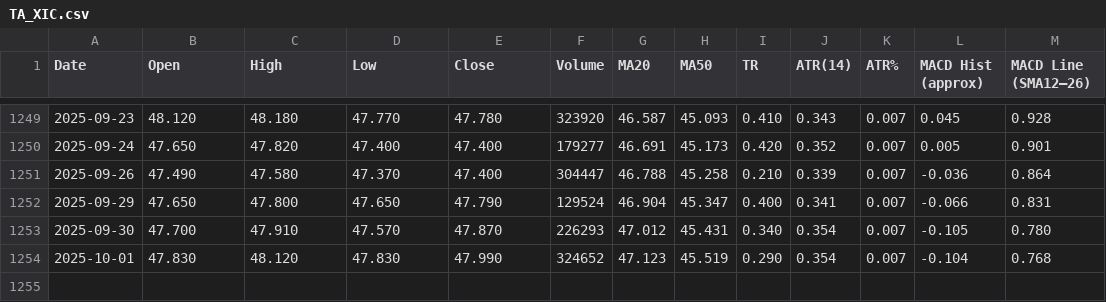
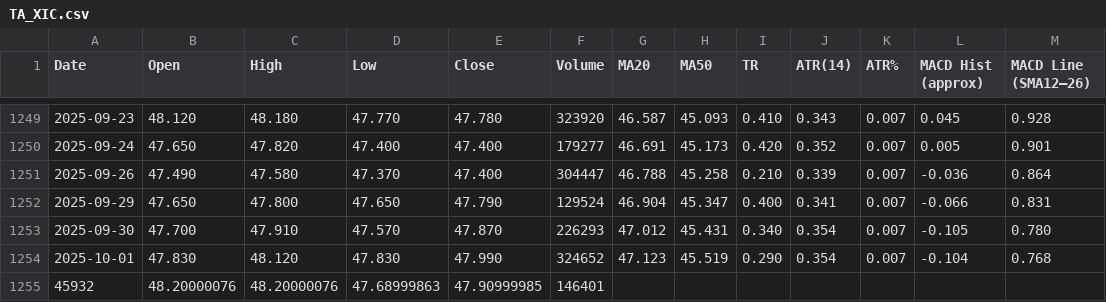
Before and after one commit to gregstoltz/sheets-mirror, a CSV file: sheets/Canadian_ETF_Universe_v2__1op-6H-jXLpM0rJWkfUdVVeY-kw4MVkkFYXz36N_67Ts/TA_XIC.csv, drawn as a sheet; only a part is shown, gaps mark what is left out; the diff names each change by its address in the sheet, - before the commit and + after, or states it on an @@ line.

Commit message:
Mirror Canadian ETF Universe (v2) • TA_XIC (CSV)

```diff
--- a/sheets/Canadian_ETF_Universe_v2__1op-6H-jXLpM0rJWkfUdVVeY-kw4MVkkFYXz36N_67Ts/TA_XIC.csv
+++ b/sheets/Canadian_ETF_Universe_v2__1op-6H-jXLpM0rJWkfUdVVeY-kw4MVkkFYXz36N_67Ts/TA_XIC.csv
+row 1255: 45932 | 48.20000076 | 48.20000076 | 47.68999863 | 47.90999985 | 146401
```
